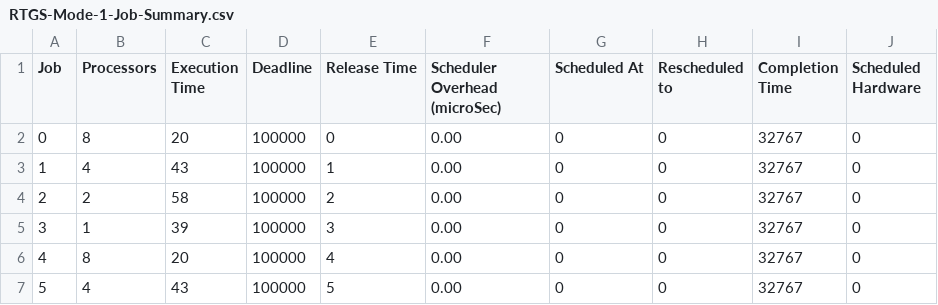
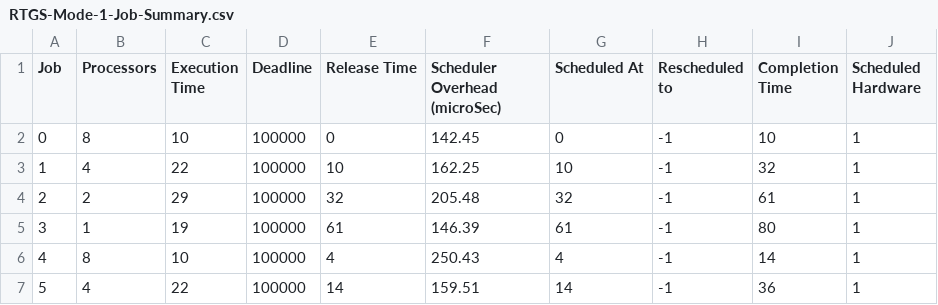
Before and after one commit to Zephyr06/SRTG-Schedule, a CSV file: RTG-scheduler/build/bin/RTGS-Summary/RTGS-Mode-1-Job-Summary.csv, drawn as a sheet; only a part is shown; the diff covers the shown part only.

```diff
--- a/RTG-scheduler/build/bin/RTGS-Summary/RTGS-Mode-1-Job-Summary.csv
+++ b/RTG-scheduler/build/bin/RTGS-Summary/RTGS-Mode-1-Job-Summary.csv
@@ -1,7 +1,7 @@
 Job,Processors,Execution Time,Deadline,Release Time,Scheduler Overhead (microSec),Scheduled At,Rescheduled to,Completion Time,Scheduled Hardware
-0,8,20,100000,0,0.00,0,0,32767,0
-1,4,43,100000,1,0.00,0,0,32767,0
-2,2,58,100000,2,0.00,0,0,32767,0
-3,1,39,100000,3,0.00,0,0,32767,0
-4,8,20,100000,4,0.00,0,0,32767,0
-5,4,43,100000,5,0.00,0,0,32767,0
+0,8,10,100000,0,142.45,0,-1,10,1
+1,4,22,100000,10,162.25,10,-1,32,1
+2,2,29,100000,32,205.48,32,-1,61,1
+3,1,19,100000,61,146.39,61,-1,80,1
+4,8,10,100000,4,250.43,4,-1,14,1
+5,4,22,100000,14,159.51,14,-1,36,1
```
Also changed, not shown: 42 edited cells elsewhere in this file, RTG-scheduler/build/bin/RTGS-Summary/RTGS-Mode-1-Summary.csv, 11 other files.
